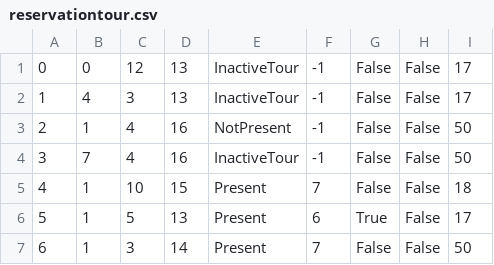
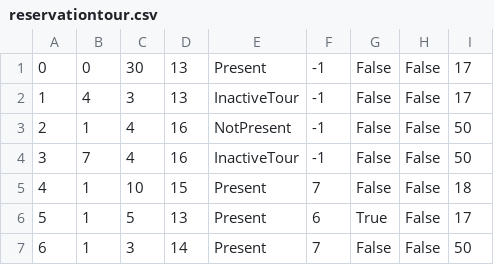
Before and after one commit to jblanusa13/SimsProjekat, a CSV file: ProjectSims/ProjectSims/Resources/Data/reservationtour.csv, drawn as a sheet.

Commit message:
Added most visited tours

```diff
--- a/ProjectSims/ProjectSims/Resources/Data/reservationtour.csv
+++ b/ProjectSims/ProjectSims/Resources/Data/reservationtour.csv
@@ -1,2 +1,2 @@
-0|0|12|13|InactiveTour|-1|False|False|17
+0|0|30|13|Present|-1|False|False|17
 1|4|3|13|InactiveTour|-1|False|False|17
```
Also changed, not shown: ProjectSims/ProjectSims/Resources/Data/tour.csv, 3 other files.
